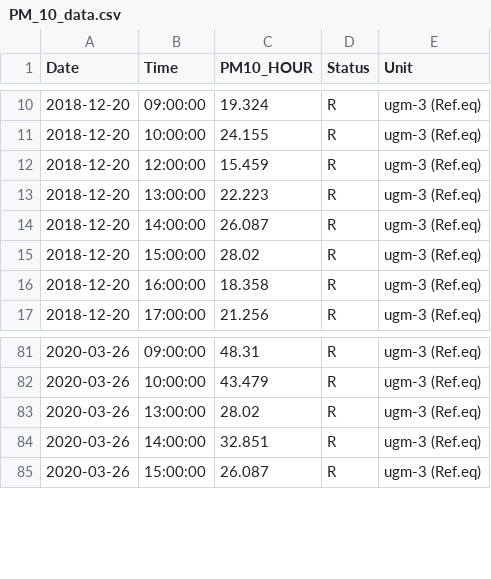
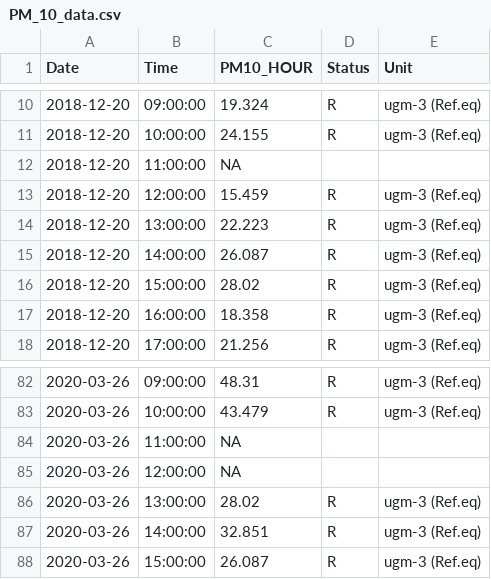
Before and after one commit to voulaBrd/iDAVcoursework, a CSV file: PM_10_data.csv, drawn as a sheet; only a part is shown, gaps mark what is left out; the diff names each change by its address in the sheet, - before the commit and + after, or states it on an @@ line.

```diff
--- a/PM_10_data.csv
+++ b/PM_10_data.csv
+row 12: 2018-12-20 | 11:00:00 | NA
+row 84: 2020-03-26 | 11:00:00 | NA
+row 85: 2020-03-26 | 12:00:00 | NA
```
Also changed, not shown: 2 other files.
